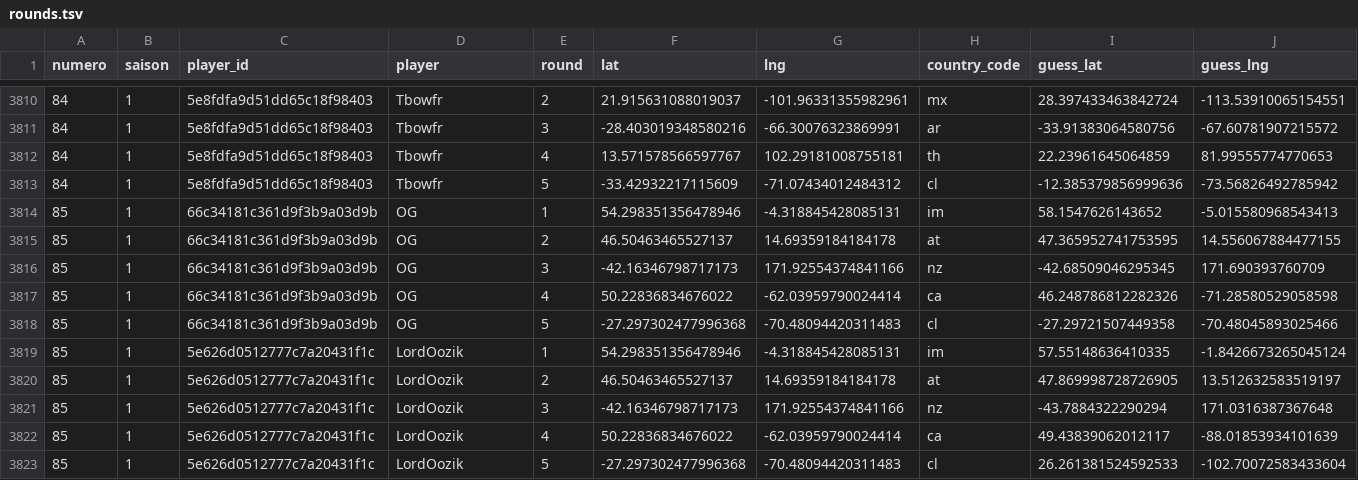
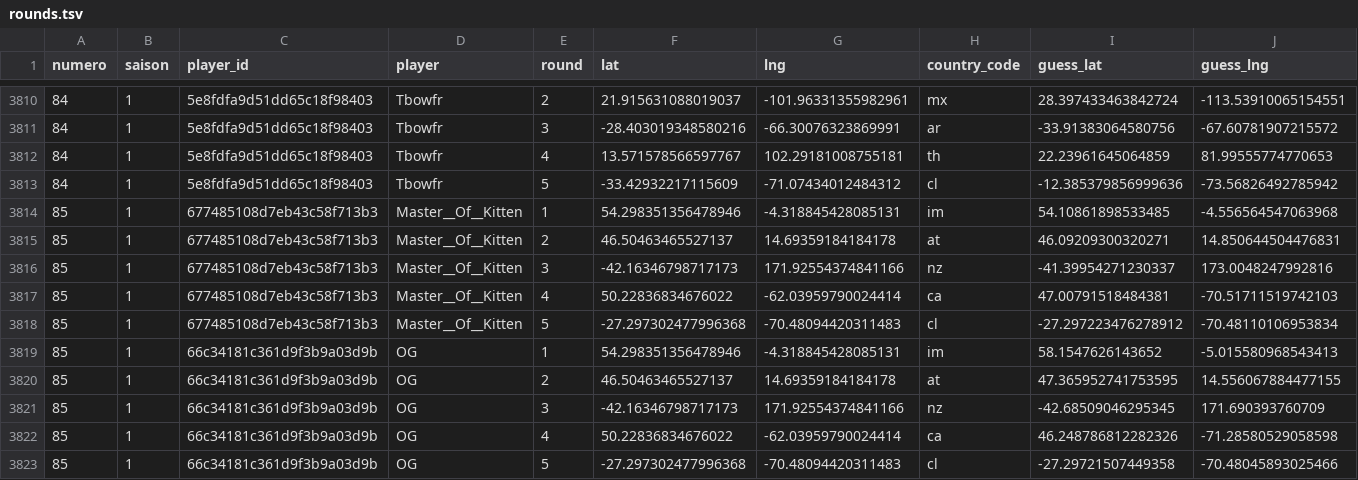
Before and after one commit to ComteUnderscoreL/geostats, a TSV file: data/rounds.tsv, drawn as a sheet; only a part is shown, gaps mark what is left out; the shorter side is filled out with more unchanged rows; rows hold the shown columns only; the diff names each change by its address in the sheet, - before the commit and + after, or states it on an @@ line.

```diff
--- a/data/rounds.tsv
+++ b/data/rounds.tsv
+row 3814: 85 | 1 | 677485108d7eb43c58f713b3 | Master__Of__Kitten | 1 | 54.298351356478946 | -4.318845428085131 | im | 54.10861898533485 | -4.556564547063968
+row 3815: 85 | 1 | 677485108d7eb43c58f713b3 | Master__Of__Kitten | 2 | 46.50463465527137 | 14.69359184184178 | at | 46.09209300320271 | 14.850644504476831
+row 3816: 85 | 1 | 677485108d7eb43c58f713b3 | Master__Of__Kitten | 3 | -42.16346798717173 | 171.92554374841166 | nz | -41.39954271230337 | 173.0048247992816
+row 3817: 85 | 1 | 677485108d7eb43c58f713b3 | Master__Of__Kitten | 4 | 50.22836834676022 | -62.03959790024414 | ca | 47.00791518484381 | -70.51711519742103
+row 3818: 85 | 1 | 677485108d7eb43c58f713b3 | Master__Of__Kitten | 5 | -27.297302477996368 | -70.48094420311483 | cl | -27.297223476278912 | -70.48110106953834
```
Also changed, not shown: data/totals.tsv.
